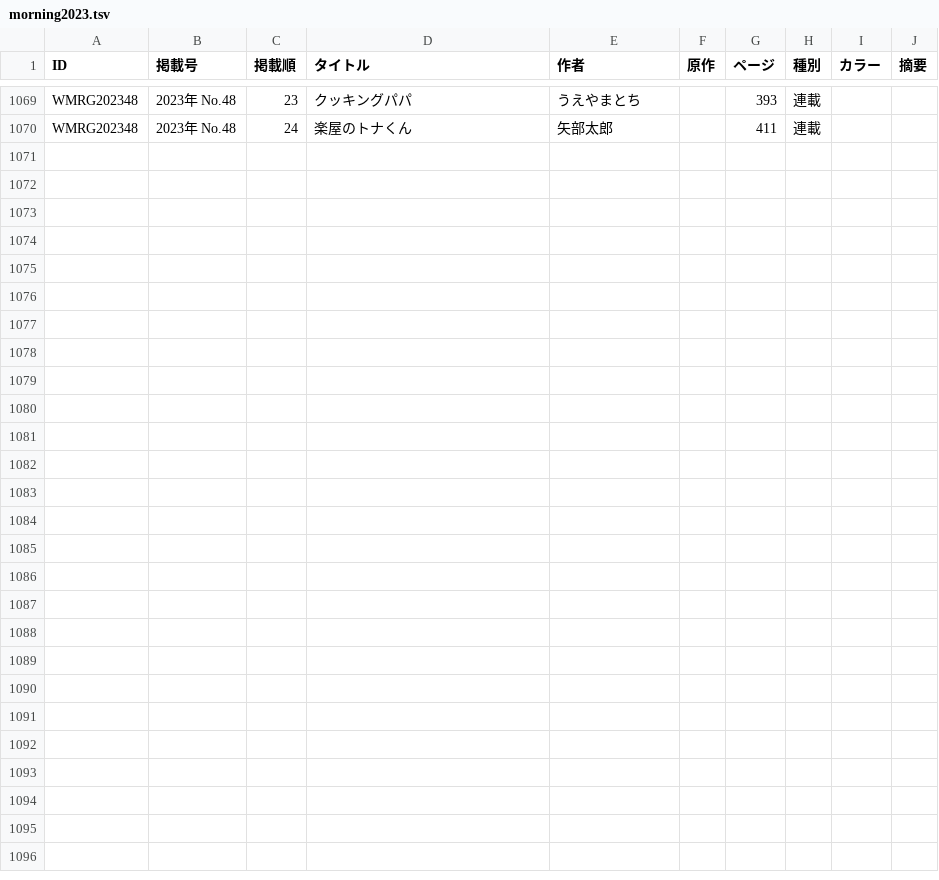
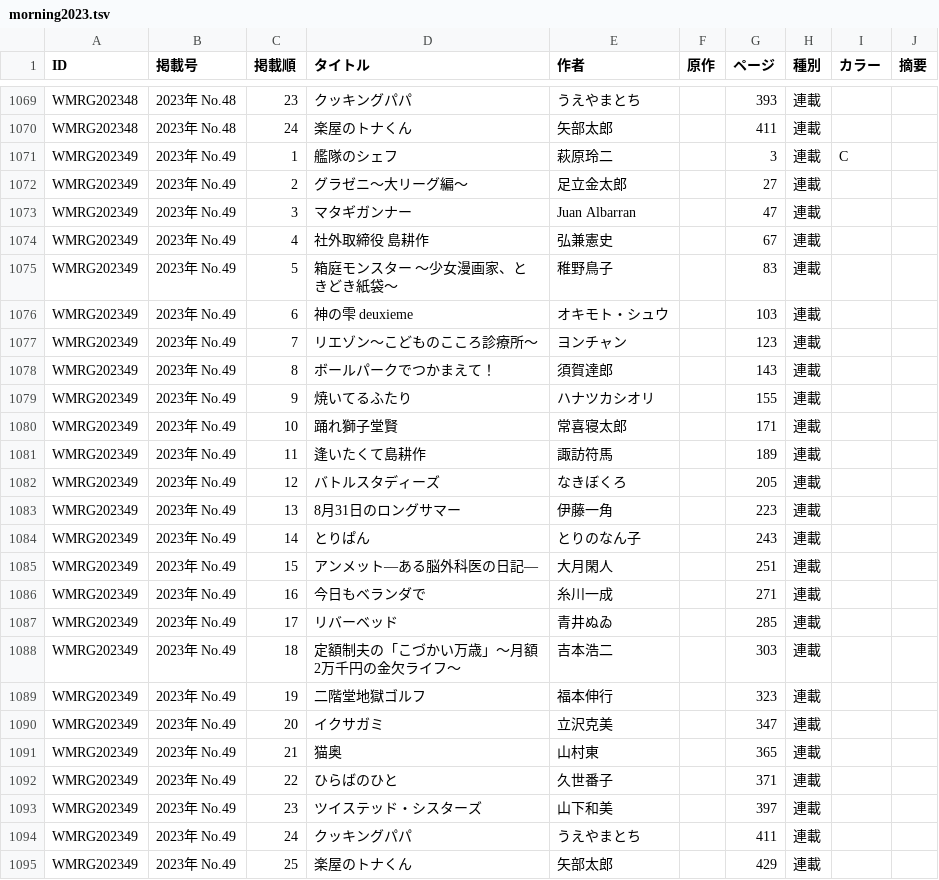
Before and after one commit to tricogimmick/comic_magazine_data, a TSV file: tsv/morning/morning2023.tsv, drawn as a sheet; only a part is shown, gaps mark what is left out; the diff names each change by its address in the sheet, - before the commit and + after, or states it on an @@ line.

Commit message:
週刊モーニング 2023年 No.49

```diff
--- a/tsv/morning/morning2023.tsv
+++ b/tsv/morning/morning2023.tsv
+row 1071: WMRG202349 | 2023年 No.49 | 1 | 艦隊のシェフ | 萩原玲二 |  | 3 | 連載 | C
+row 1072: WMRG202349 | 2023年 No.49 | 2 | グラゼニ〜大リーグ編〜 | 足立金太郎 |  | 27 | 連載
+row 1073: WMRG202349 | 2023年 No.49 | 3 | マタギガンナー | Juan Albarran |  | 47 | 連載
+row 1074: WMRG202349 | 2023年 No.49 | 4 | 社外取締役 島耕作 | 弘兼憲史 |  | 67 | 連載
+row 1075: WMRG202349 | 2023年 No.49 | 5 | 箱庭モンスター 〜少女漫画家、ときどき紙袋〜 | 稚野鳥子 |  | 83 | 連載
+row 1076: WMRG202349 | 2023年 No.49 | 6 | 神の雫 deuxieme | オキモト・シュウ |  | 103 | 連載
+row 1077: WMRG202349 | 2023年 No.49 | 7 | リエゾン〜こどものこころ診療所〜 | ヨンチャン |  | 123 | 連載
+row 1078: WMRG202349 | 2023年 No.49 | 8 | ボールパークでつかまえて！ | 須賀達郎 |  | 143 | 連載
+row 1079: WMRG202349 | 2023年 No.49 | 9 | 焼いてるふたり | ハナツカシオリ |  | 155 | 連載
+row 1080: WMRG202349 | 2023年 No.49 | 10 | 踊れ獅子堂賢 | 常喜寝太郎 |  | 171 | 連載
+row 1081: WMRG202349 | 2023年 No.49 | 11 | 逢いたくて島耕作 | 諏訪符馬 |  | 189 | 連載
+row 1082: WMRG202349 | 2023年 No.49 | 12 | バトルスタディーズ | なきぼくろ |  | 205 | 連載
+row 1083: WMRG202349 | 2023年 No.49 | 13 | 8月31日のロングサマー | 伊藤一角 |  | 223 | 連載
+row 1084: WMRG202349 | 2023年 No.49 | 14 | とりぱん | とりのなん子 |  | 243 | 連載
+row 1085: WMRG202349 | 2023年 No.49 | 15 | アンメット—ある脳外科医の日記— | 大月閑人 |  | 251 | 連載
+row 1086: WMRG202349 | 2023年 No.49 | 16 | 今日もベランダで | 糸川一成 |  | 271 | 連載
+row 1087: WMRG202349 | 2023年 No.49 | 17 | リバーベッド | 青井ぬゐ |  | 285 | 連載
+row 1088: WMRG202349 | 2023年 No.49 | 18 | 定額制夫の「こづかい万歳」〜月額2万千円の金欠ライフ〜 | 吉本浩二 |  | 303 | 連載
+row 1089: WMRG202349 | 2023年 No.49 | 19 | 二階堂地獄ゴルフ | 福本伸行 |  | 323 | 連載
+row 1090: WMRG202349 | 2023年 No.49 | 20 | イクサガミ | 立沢克美 |  | 347 | 連載
+row 1091: WMRG202349 | 2023年 No.49 | 21 | 猫奥 | 山村東 |  | 365 | 連載
+row 1092: WMRG202349 | 2023年 No.49 | 22 | ひらばのひと | 久世番子 |  | 371 | 連載
+row 1093: WMRG202349 | 2023年 No.49 | 23 | ツイステッド・シスターズ | 山下和美 |  | 397 | 連載
+row 1094: WMRG202349 | 2023年 No.49 | 24 | クッキングパパ | うえやまとち |  | 411 | 連載
+row 1095: WMRG202349 | 2023年 No.49 | 25 | 楽屋のトナくん | 矢部太郎 |  | 429 | 連載
```
